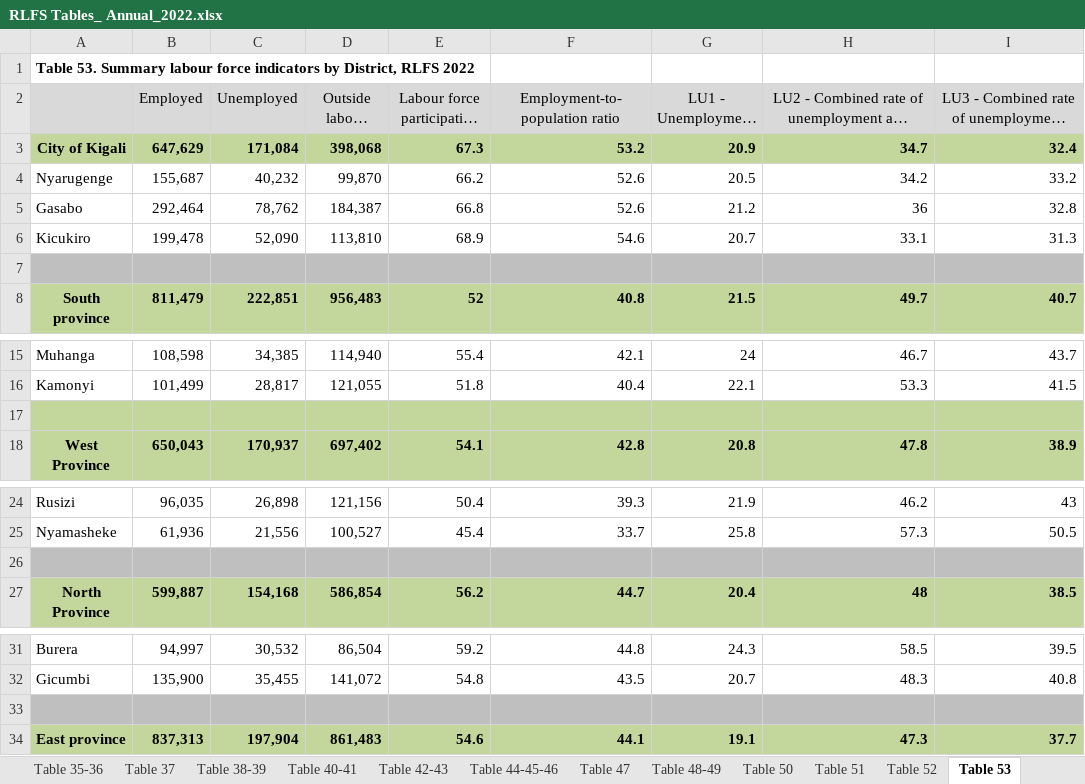
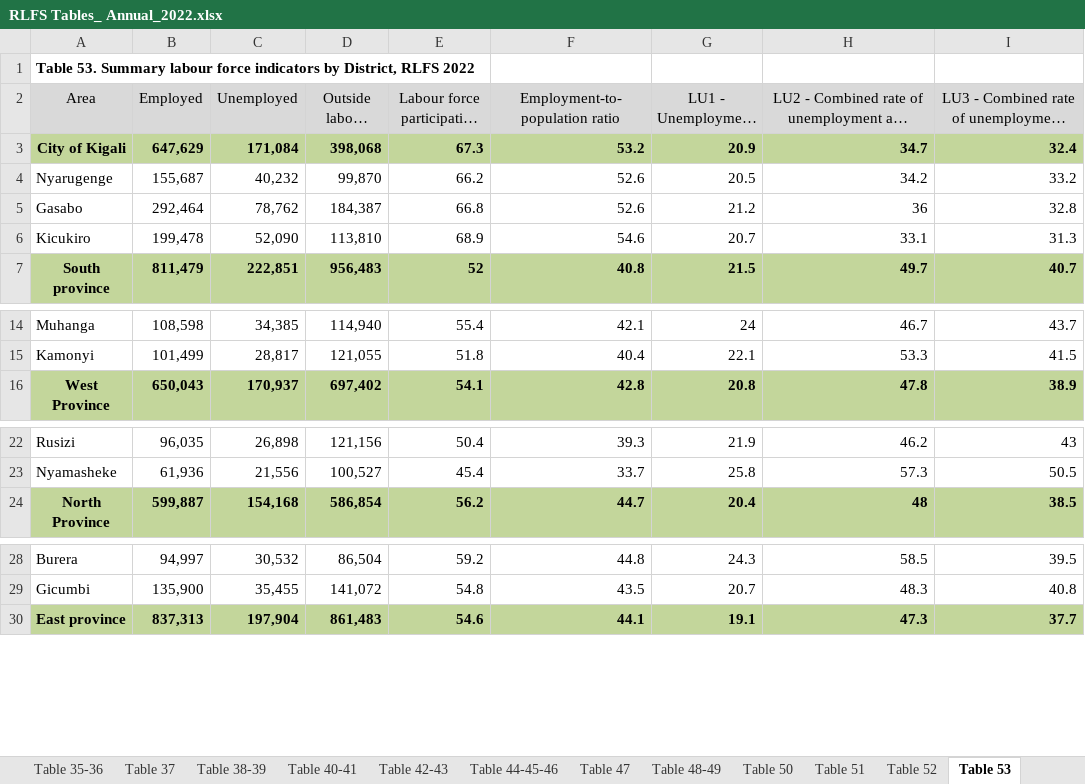
Before and after one commit to p2ombolenga/nisr-hackathon-competition-2023, an Excel workbook: RLFS Tables_ Annual_2022.xlsx, sheet Table 53, drawn as a sheet; only a part is shown, gaps mark what is left out; long unchanged cells end in …; values as stored, in another font and other column widths than the file's, no borders; rows hold the shown columns only; the diff names each change by its address in the sheet, - before the commit and + after, or states it on an @@ line.

Commit message:
Dynamic Labour force indicutor By Districts or Provinces

```diff
--- a/RLFS Tables_ Annual_2022.xlsx (sheet Table 53)
+++ b/RLFS Tables_ Annual_2022.xlsx (sheet Table 53)
-A2: (empty)
+A2: Area
-row 7: (empty)
-row 17: (empty)
-row 26: (empty)
-row 33: (empty)
```
Also changed, not shown: 1 other file.
